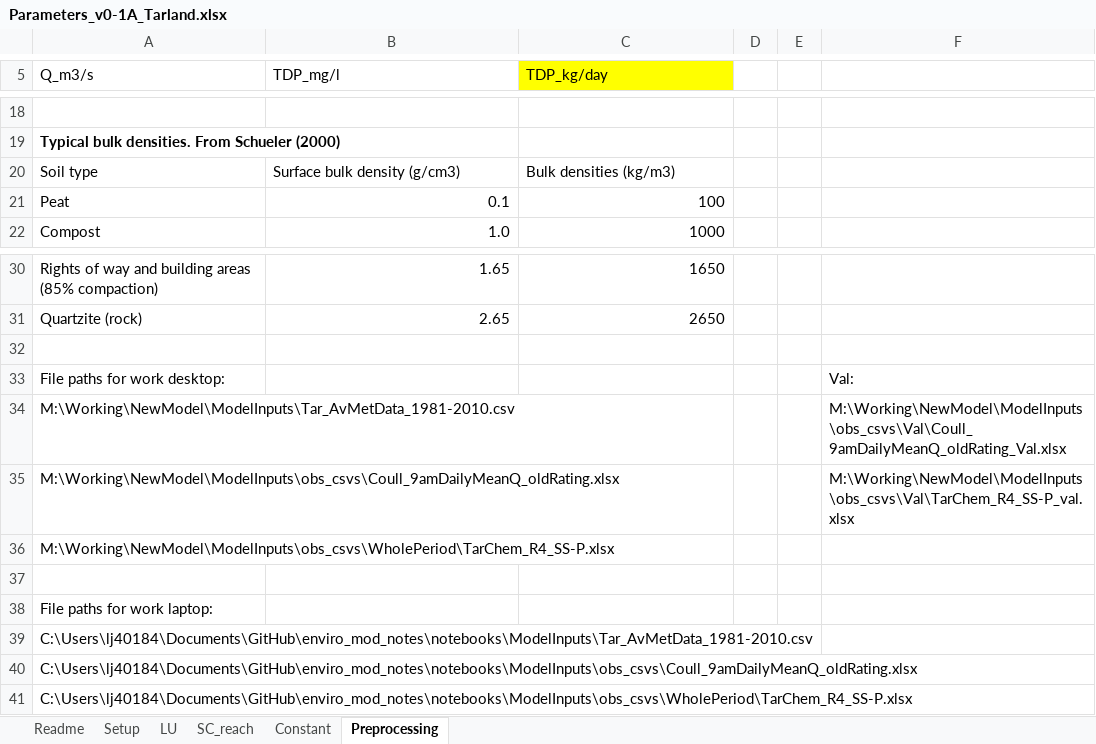
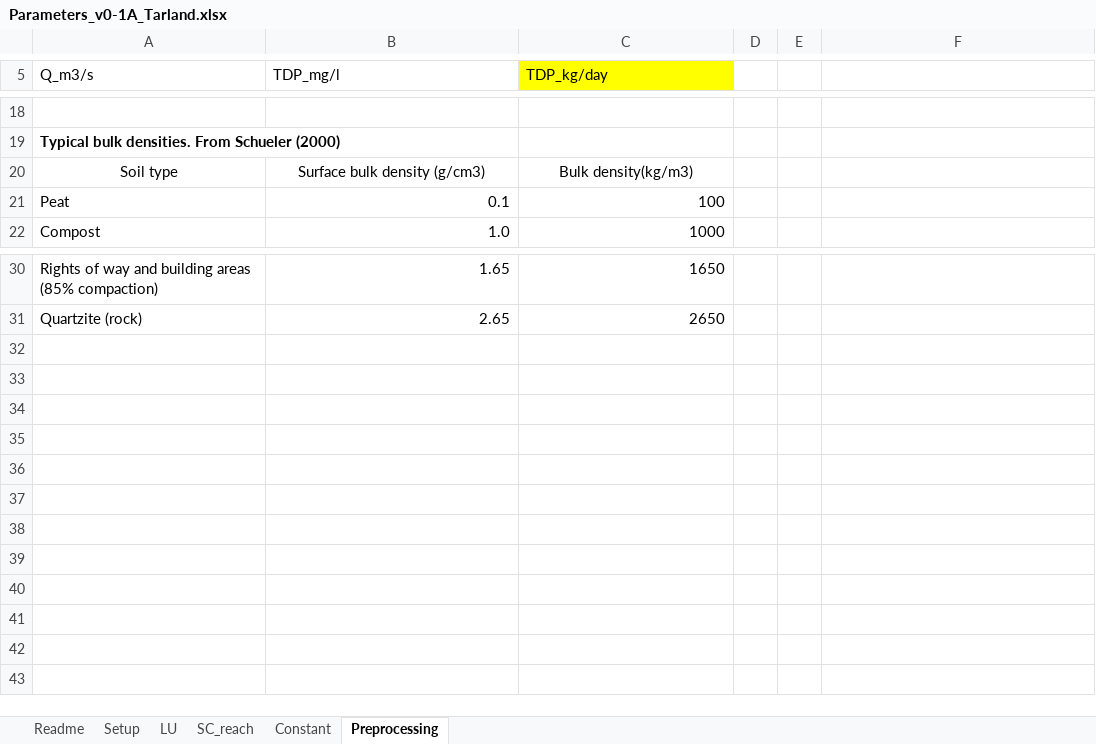
Before and after one commit to JoeyYHT/SimplyP, an Excel workbook: Example_Data/Parameters_v0-1A_Tarland.xlsx, sheet Preprocessing, drawn as a sheet; only a part is shown, gaps mark what is left out; values as stored, in another font and other column widths than the file's, no borders; the diff names each change by its address in the sheet, - before the commit and + after, or states it on an @@ line.

Commit message:
Upload data associated with WRR article submission
Upload SimplyP and INCA-P data files associated with WRR article
submission, for reproduction of results.

```diff
--- a/Example_Data/Parameters_v0-1A_Tarland.xlsx (sheet Preprocessing)
+++ b/Example_Data/Parameters_v0-1A_Tarland.xlsx (sheet Preprocessing)
-A20:C20 alignment: left
+A20:C20 alignment: center
-C20 (TDP_kg/day): Bulk densities (kg/m3)
+C20 (TDP_kg/day): Bulk density(kg/m3)
-row 32: (empty)
-row 33: File paths for work desktop: |  |  |  |  | Val:
-row 34: M:\Working\NewModel\ModelInputs\Tar_AvMetData_1981-2010.csv |  |  |  |  | M:\Working\NewModel\ModelInputs\obs_csvs\Val\Coull_9amDailyMeanQ_oldRating_Val.xlsx
-row 35: M:\Working\NewModel\ModelInputs\obs_csvs\Coull_9amDailyMeanQ_oldRating.xlsx |  |  |  |  | M:\Working\NewModel\ModelInputs\obs_csvs\Val\TarChem_R4_SS-P_val.xlsx
-row 36: M:\Working\NewModel\ModelInputs\obs_csvs\WholePeriod\TarChem_R4_SS-P.xlsx
-row 37: (empty)
-row 38: File paths for work laptop:
-row 39: C:\Users\lj40184\Documents\GitHub\enviro_mod_notes\notebooks\ModelInputs\Tar_AvMetData_1981-2010.csv
-row 40: C:\Users\lj40184\Documents\GitHub\enviro_mod_notes\notebooks\ModelInputs\obs_csvs\Coull_9amDailyMeanQ_oldRating.xlsx
-row 41: C:\Users\lj40184\Documents\GitHub\enviro_mod_notes\notebooks\ModelInputs\obs_csvs\WholePeriod\TarChem_R4_SS-P.xlsx
```
Also changed, not shown: sheet Setup, 20 other files.
